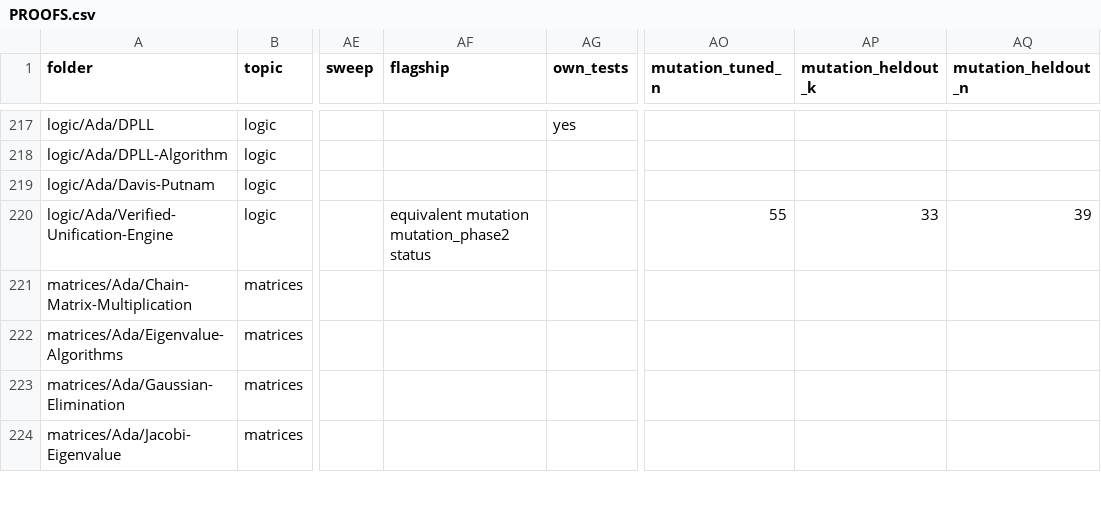
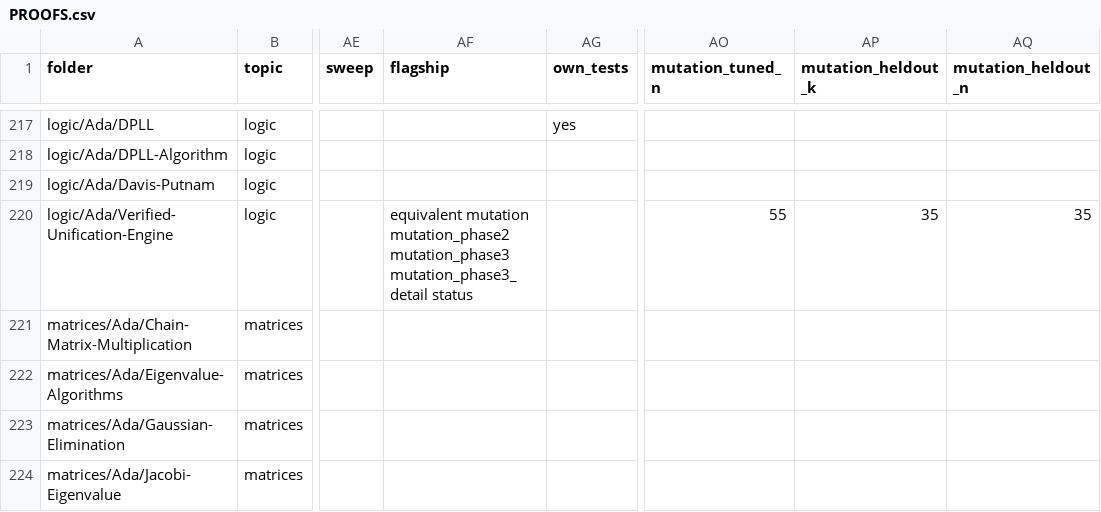
Before and after one commit to RobertBoettcherSF/Ada-Algorithms, a CSV file: PROOFS.csv, drawn as a sheet; only a part is shown, gaps mark what is left out; the diff covers the shown part only; the diff names each change by its address in the sheet, - before the commit and + after, or states it on an @@ line.

Commit message:
Index: fold flagship phase-3 held-out sets (timeouts count as survivors: CDCL 28/38, VUE 35/35, Rete 38/40, HM-TS 22/23) and sweep_heldout_alt.csv (Phonetic 130/130, HSP 164/166, RSA 47/50, Matrix-Multiplication 121/123, Cyk 101/103). Re-measured the 10 folders changed upstream (versions recorded, 0 silent fails). 59 training-ready

```diff
--- a/PROOFS.csv
+++ b/PROOFS.csv
-AF220 (flagship): …mutation mutation_phase2 status
+AF220 (flagship): …mutation mutation_phase2 mutation_phase3 mutation_phase3_detail status
-AP220 (mutation_heldout_k): 33
+AP220 (mutation_heldout_k): 35
-AQ220 (mutation_heldout_n): 39
+AQ220 (mutation_heldout_n): 35
```
Also changed, not shown: 36 edited cells elsewhere in this file, 2 other files.
